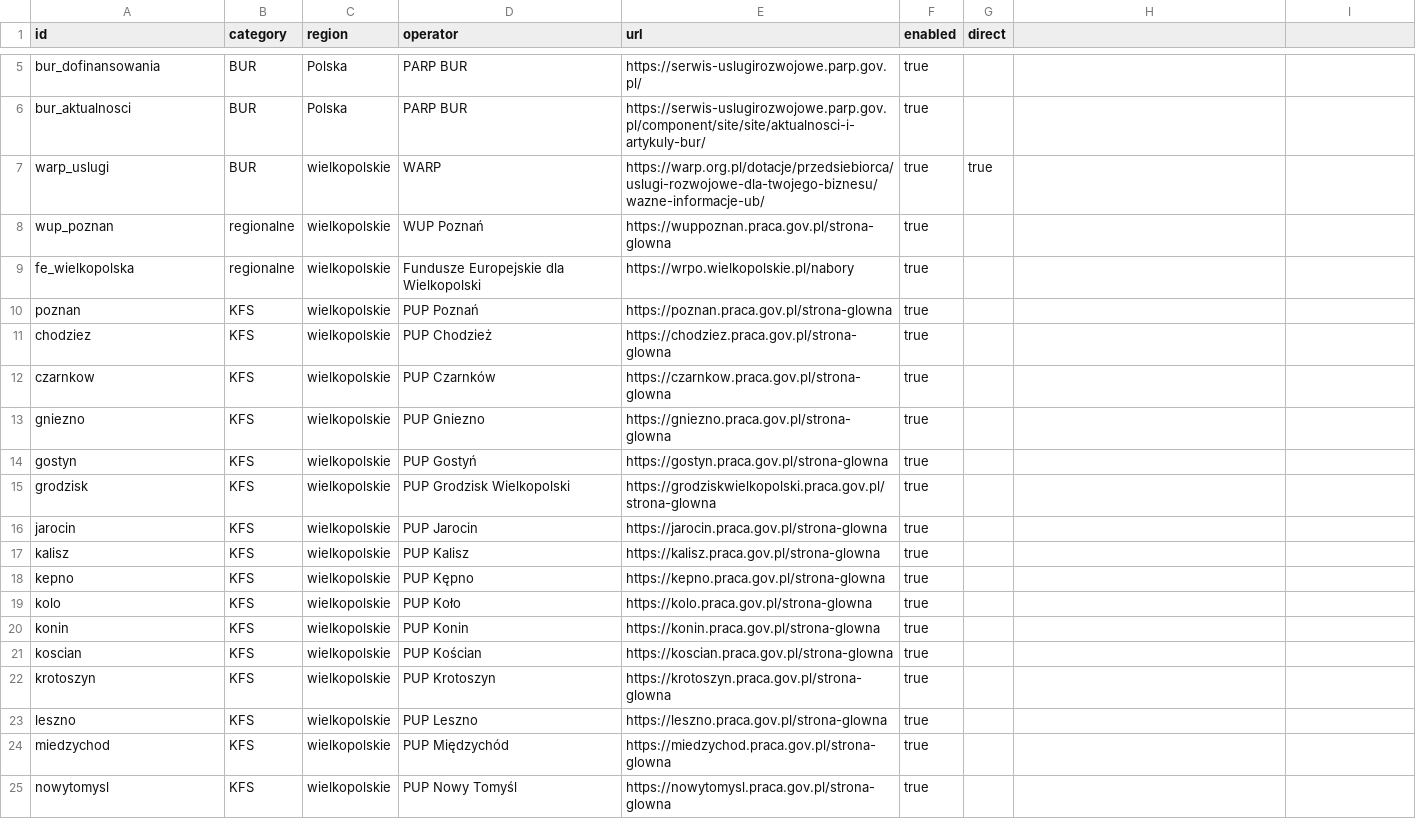
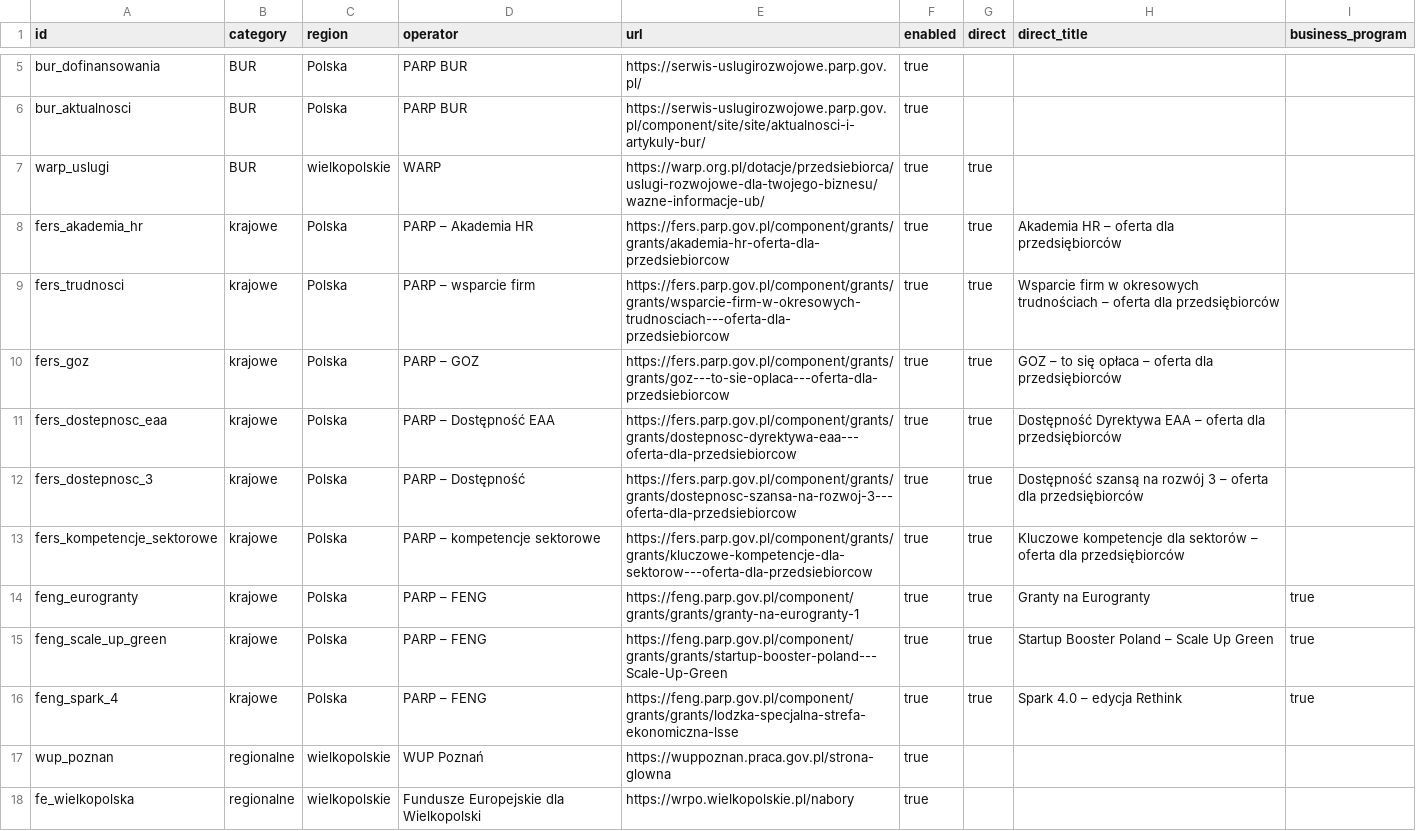
Before and after one commit to AnetaIdczak/monitor-naborow-szkoleniowych, a CSV file: config/sources.csv, drawn as a sheet; only a part is shown, gaps mark what is left out; the shorter side is filled out with more unchanged rows; the diff names each change by its address in the sheet, - before the commit and + after, or states it on an @@ line.

Commit message:
Dodaj krajowe programy PARP i FENG
* Dodaj krajowe programy PARP i FENG

* Dodaj krajowe programy PARP i FENG

* Dodaj krajowe programy PARP i FENG

* Dodaj krajowe programy PARP i FENG

```diff
--- a/config/sources.csv
+++ b/config/sources.csv
-H1: (empty)
+H1: direct_title
-I1: (empty)
+I1: business_program
+row 8: fers_akademia_hr | krajowe | Polska | PARP – Akademia HR | https://fers.parp.gov.pl/component/grants/grants/akademia-hr-oferta-dla-przedsiebiorcow | true | true | Akademia HR – oferta dla przedsiębiorców
+row 9: fers_trudnosci | krajowe | Polska | PARP – wsparcie firm | https://fers.parp.gov.pl/component/grants/grants/wsparcie-firm-w-okresowych-trudnosciach---oferta-dla-przedsiebiorcow | true | true | Wsparcie firm w okresowych trudnościach – oferta dla przedsiębiorców
+row 10: fers_goz | krajowe | Polska | PARP – GOZ | https://fers.parp.gov.pl/component/grants/grants/goz---to-sie-oplaca---oferta-dla-przedsiebiorcow | true | true | GOZ – to się opłaca – oferta dla przedsiębiorców
+row 11: fers_dostepnosc_eaa | krajowe | Polska | PARP – Dostępność EAA | https://fers.parp.gov.pl/component/grants/grants/dostepnosc-dyrektywa-eaa---oferta-dla-przedsiebiorcow | true | true | Dostępność Dyrektywa EAA – oferta dla przedsiębiorców
+row 12: fers_dostepnosc_3 | krajowe | Polska | PARP – Dostępność | https://fers.parp.gov.pl/component/grants/grants/dostepnosc-szansa-na-rozwoj-3---oferta-dla-przedsiebiorcow | true | true | Dostępność szansą na rozwój 3 – oferta dla przedsiębiorców
+row 13: fers_kompetencje_sektorowe | krajowe | Polska | PARP – kompetencje sektorowe | https://fers.parp.gov.pl/component/grants/grants/kluczowe-kompetencje-dla-sektorow---oferta-dla-przedsiebiorcow | true | true | Kluczowe kompetencje dla sektorów – oferta dla przedsiębiorców
+row 14: feng_eurogranty | krajowe | Polska | PARP – FENG | https://feng.parp.gov.pl/component/grants/grants/granty-na-eurogranty-1 | true | true | Granty na Eurogranty | true
+row 15: feng_scale_up_green | krajowe | Polska | PARP – FENG | https://feng.parp.gov.pl/component/grants/grants/startup-booster-poland---Scale-Up-Green | true | true | Startup Booster Poland – Scale Up Green | true
+row 16: feng_spark_4 | krajowe | Polska | PARP – FENG | https://feng.parp.gov.pl/component/grants/grants/lodzka-specjalna-strefa-ekonomiczna-lsse | true | true | Spark 4.0 – edycja Rethink | true
```
Also changed, not shown: 3 other files.
